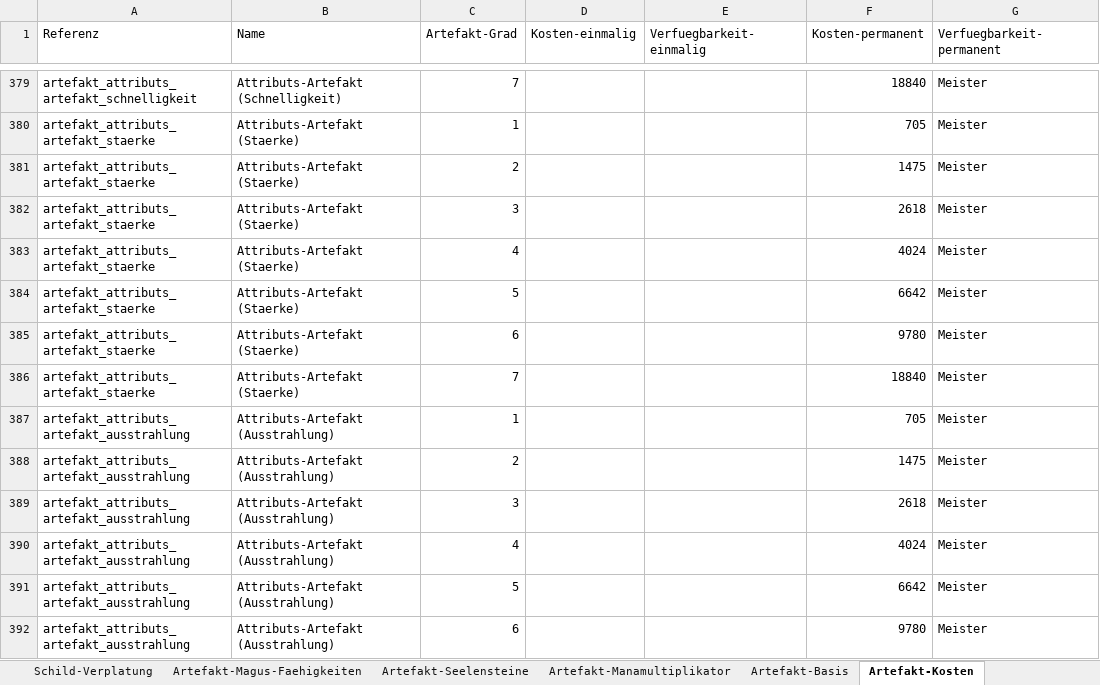
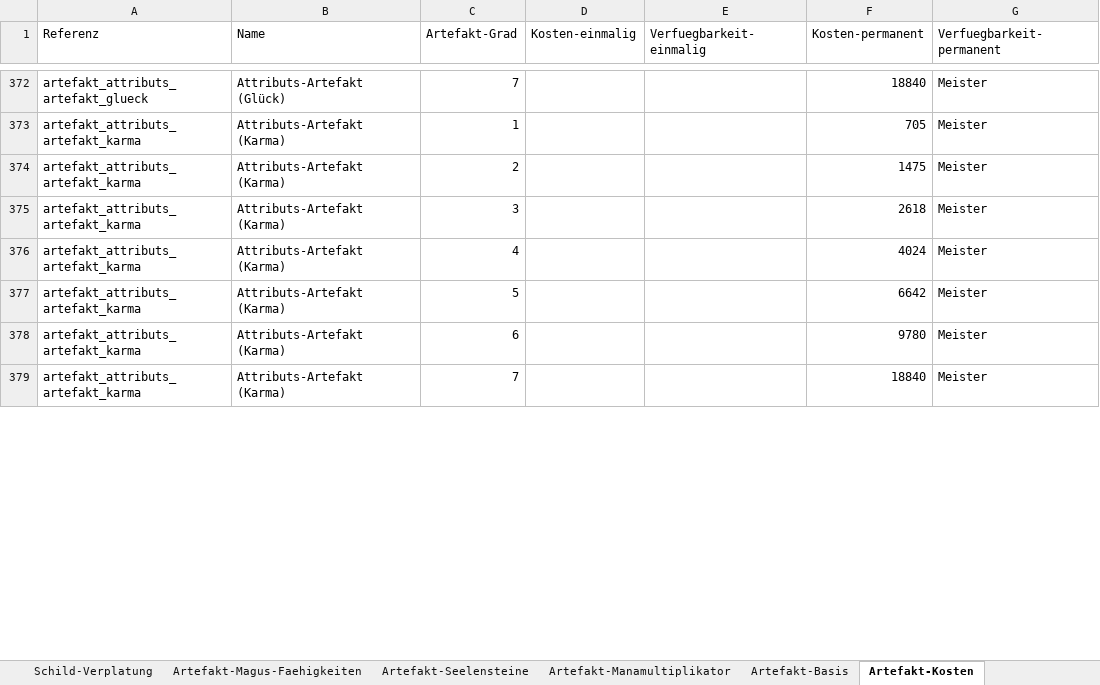
Before and after one commit to njebich/nasus, an Excel workbook: werte 0.7-claude.xlsx, sheet Artefakt-Kosten, drawn as a sheet; only a part is shown, gaps mark what is left out; values as stored, in another font and other column widths than the file's, no borders; removed rows and columns are numbered as before the commit, all else as after; the diff covers the shown part only; the diff names each change by its address in the sheet, - before the commit and + after, or states it on an @@ line.

```diff
--- a/werte 0.7-claude.xlsx (sheet Artefakt-Kosten)
+++ b/werte 0.7-claude.xlsx (sheet Artefakt-Kosten)
-A372 (Referenz): artefakt_attributs_artefakt_schnelligkeit
+A372 (Referenz): artefakt_attributs_artefakt_glueck
-B372 (Name): Attributs-Artefakt (Schnelligkeit)
+B372 (Name): Attributs-Artefakt (Glück)
-A373:A379 (Referenz): artefakt_attributs_artefakt_staerke
+A373:A379 (Referenz): artefakt_attributs_artefakt_karma
-B373:B379 (Name): Attributs-Artefakt (Staerke)
+B373:B379 (Name): Attributs-Artefakt (Karma)
-row 387: artefakt_attributs_artefakt_ausstrahlung | Attributs-Artefakt (Ausstrahlung) | 1 |  |  | 705 | Meister
-row 388: artefakt_attributs_artefakt_ausstrahlung | Attributs-Artefakt (Ausstrahlung) | 2 |  |  | 1475 | Meister
-row 389: artefakt_attributs_artefakt_ausstrahlung | Attributs-Artefakt (Ausstrahlung) | 3 |  |  | 2618 | Meister
-row 390: artefakt_attributs_artefakt_ausstrahlung | Attributs-Artefakt (Ausstrahlung) | 4 |  |  | 4024 | Meister
-row 391: artefakt_attributs_artefakt_ausstrahlung | Attributs-Artefakt (Ausstrahlung) | 5 |  |  | 6642 | Meister
-row 392: artefakt_attributs_artefakt_ausstrahlung | Attributs-Artefakt (Ausstrahlung) | 6 |  |  | 9780 | Meister
```
Also changed, not shown: 15 removed rows and 82 edited cells elsewhere in this sheet, sheet Artefakt-Basis, sheet Werte.
